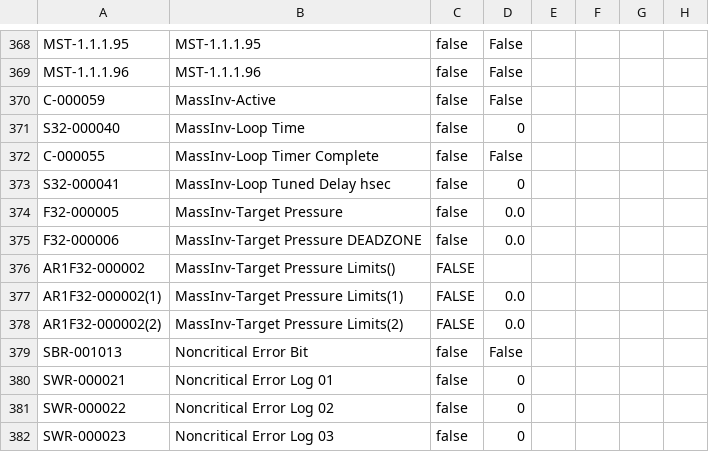
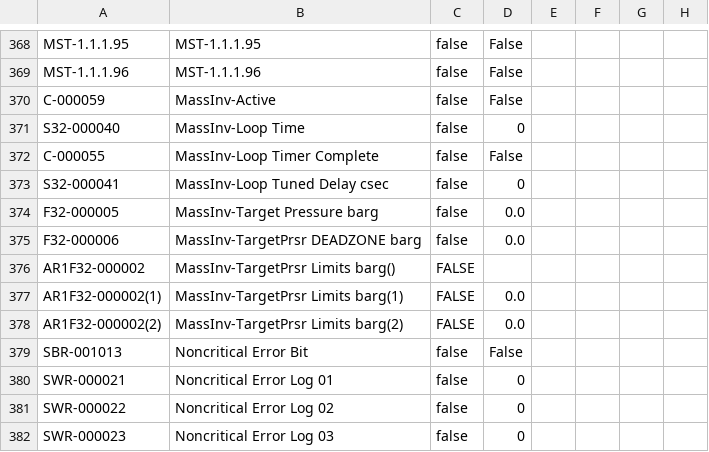
Before and after one commit to tuxx0rz/PLC-St-Louis, a CSV file: STLPJ1_Extended.csv, drawn as a sheet; only a part is shown, gaps mark what is left out; the diff names each change by its address in the sheet, - before the commit and + after, or states it on an @@ line.

```diff
--- a/STLPJ1_Extended.csv
+++ b/STLPJ1_Extended.csv
-B373: MassInv-Loop Tuned Delay hsec
+B373: MassInv-Loop Tuned Delay csec
-B374: MassInv-Target Pressure
+B374: MassInv-Target Pressure barg
-B375: MassInv-Target Pressure DEADZONE
+B375: MassInv-TargetPrsr DEADZONE barg
-B376: MassInv-Target Pressure Limits()
+B376: MassInv-TargetPrsr Limits barg()
-B377: MassInv-Target Pressure Limits(1)
+B377: MassInv-TargetPrsr Limits barg(1)
-B378: MassInv-Target Pressure Limits(2)
+B378: MassInv-TargetPrsr Limits barg(2)
```
Also changed, not shown: STLPJ1_Basic.csv, 1 other file.
